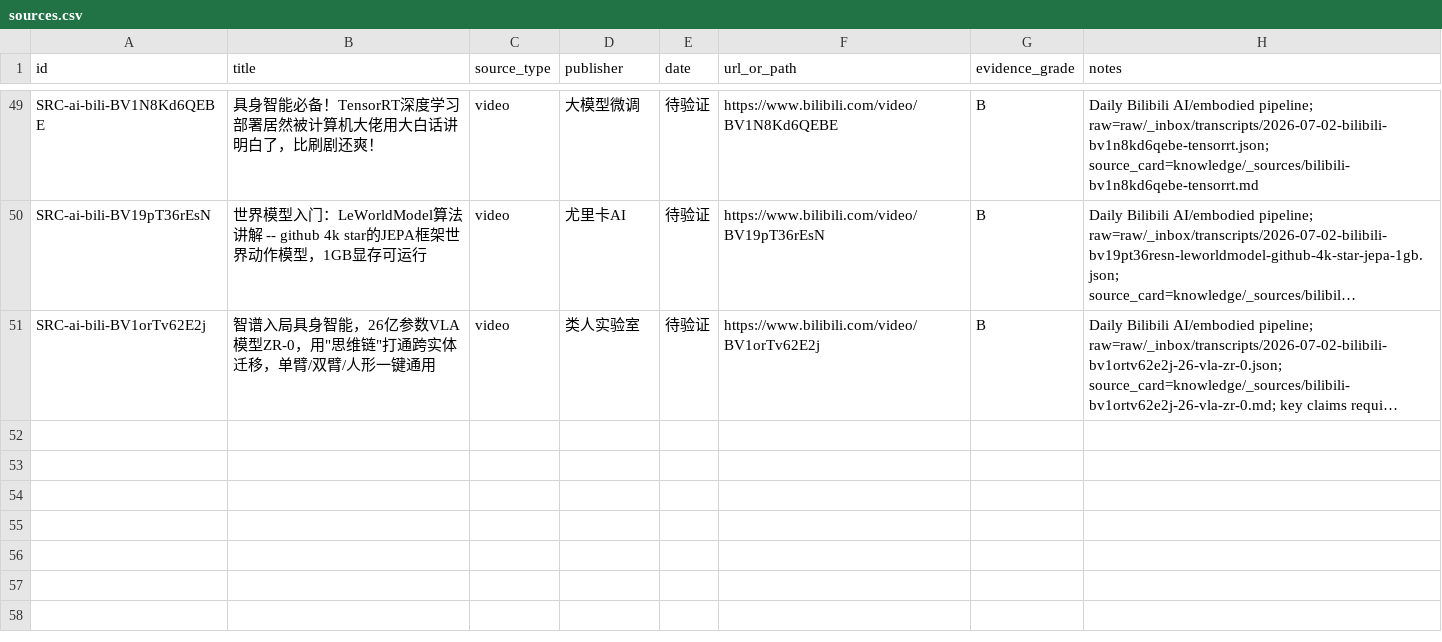
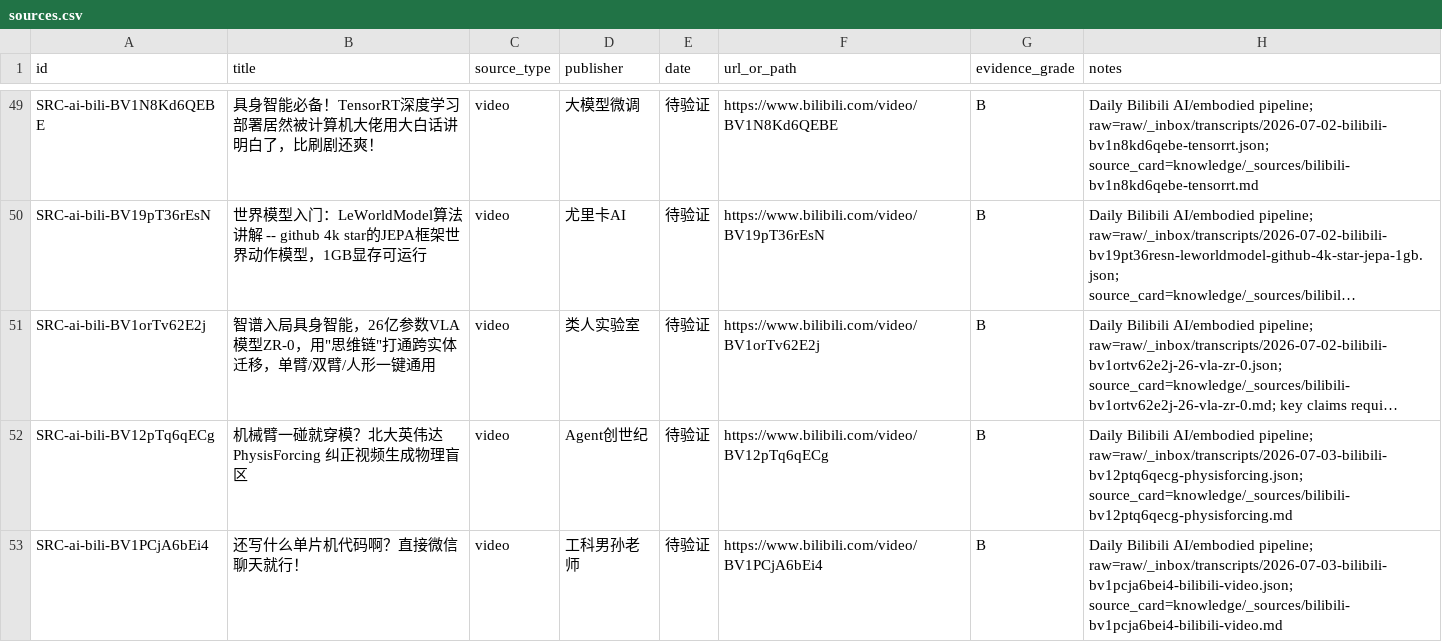
Before and after one commit to terryma2024/industry_analysis, a CSV file: knowledge/ai/sources.csv, drawn as a sheet; only a part is shown, gaps mark what is left out; long unchanged cells end in …; the diff names each change by its address in the sheet, - before the commit and + after, or states it on an @@ line.

Commit message:
research: daily bilibili AI analysis 2026-07-03

```diff
--- a/knowledge/ai/sources.csv
+++ b/knowledge/ai/sources.csv
+row 52: SRC-ai-bili-BV12pTq6qECg | 机械臂一碰就穿模？北大英伟达 PhysisForcing 纠正视频生成物理盲区 | video | Agent创世纪 | 待验证 | https://www.bilibili.com/video/BV12pTq6qECg | B | Daily Bilibili AI/embodied pipeline; raw=raw/_inbox/transcripts/2026-07-03-bilibili-bv12ptq6qecg-physisforcing.json; source_card=knowledge/_sources/bilibili-bv12ptq6qecg-physisforcing.md
+row 53: SRC-ai-bili-BV1PCjA6bEi4 | 还写什么单片机代码啊？直接微信聊天就行！ | video | 工科男孙老师 | 待验证 | https://www.bilibili.com/video/BV1PCjA6bEi4 | B | Daily Bilibili AI/embodied pipeline; raw=raw/_inbox/transcripts/2026-07-03-bilibili-bv1pcja6bei4-bilibili-video.json; source_card=knowledge/_sources/bilibili-bv1pcja6bei4-bilibili-video.md
```
Also changed, not shown: knowledge/robotics-embodied-ai/sources.csv, 9 other files.
